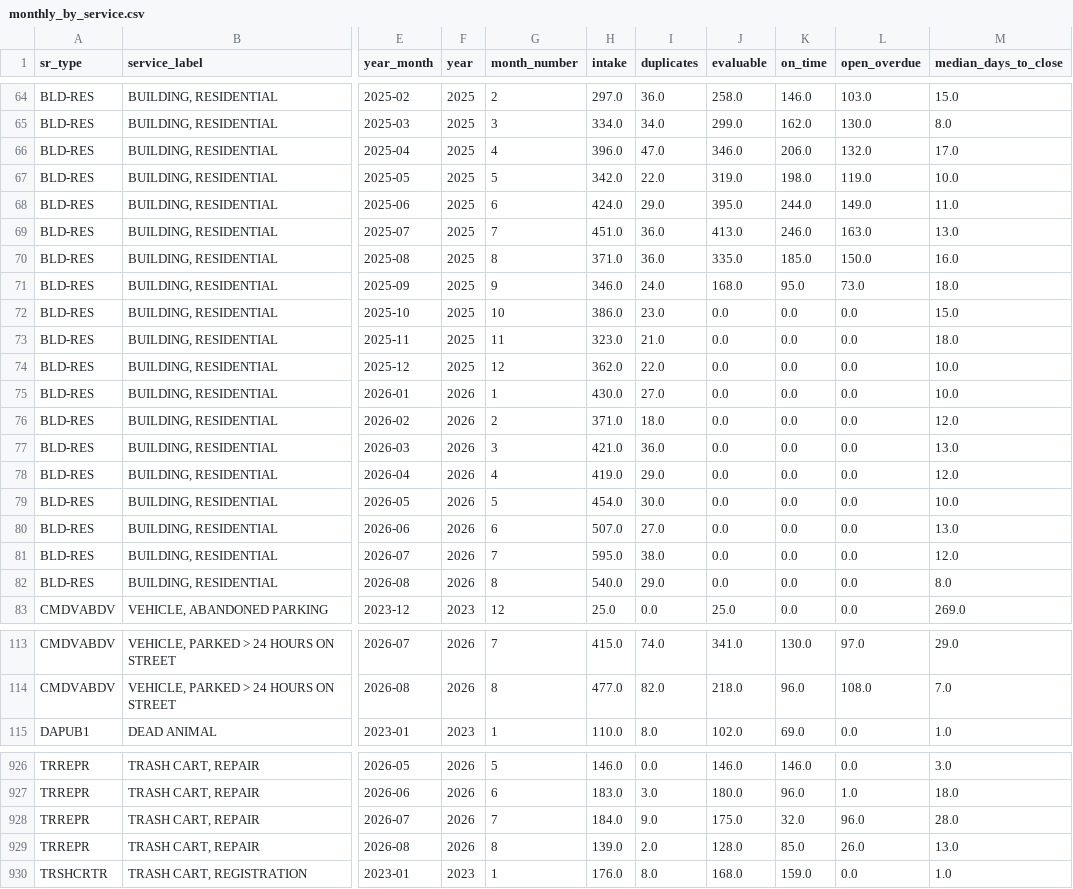
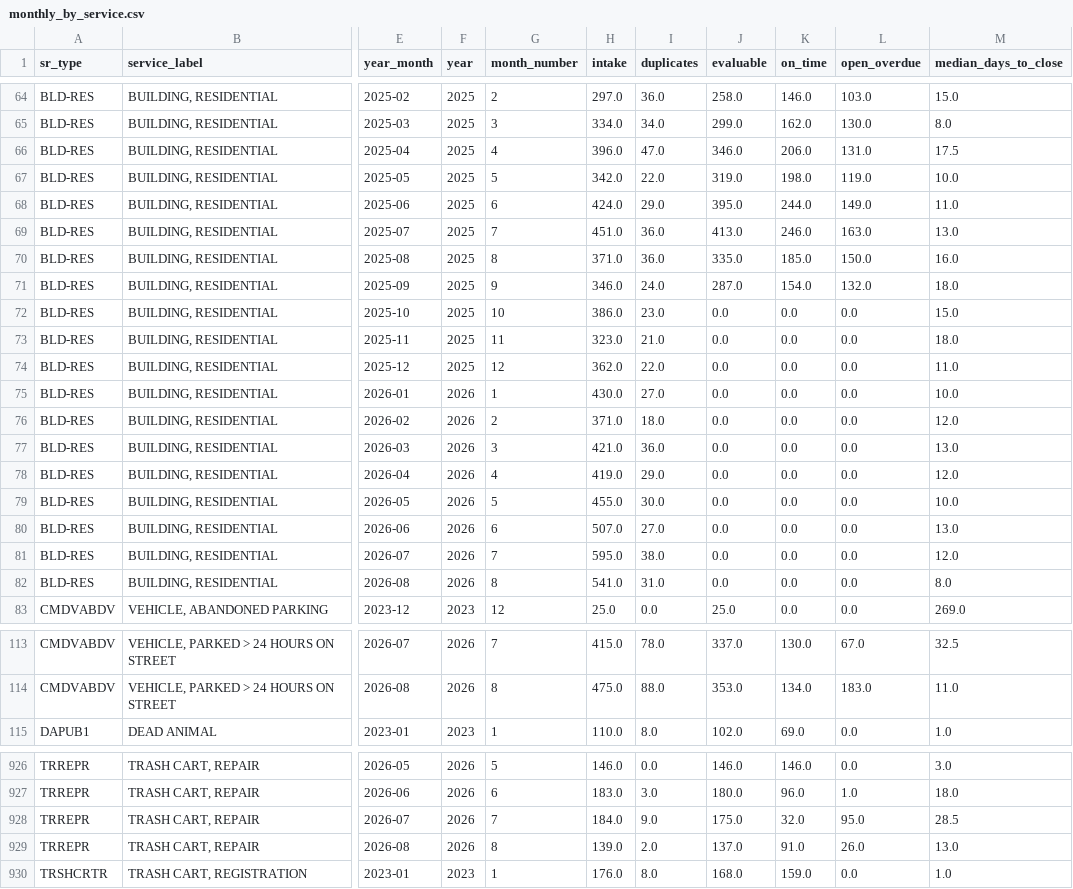
Before and after one commit to tasheanabythewood/cincy-311-service-performance, a CSV file: reports/exports/monthly_by_service.csv, drawn as a sheet; only a part is shown, gaps mark what is left out; the diff covers the shown part only; the diff names each change by its address in the sheet, - before the commit and + after, or states it on an @@ line.

```diff
--- a/reports/exports/monthly_by_service.csv
+++ b/reports/exports/monthly_by_service.csv
-L66 (open_overdue): 132.0
+L66 (open_overdue): 131.0
-M66 (median_days_to_close): 17.0
+M66 (median_days_to_close): 17.5
-J71 (evaluable): 168.0
+J71 (evaluable): 287.0
-K71 (on_time): 95.0
+K71 (on_time): 154.0
-L71 (open_overdue): 73.0
+L71 (open_overdue): 132.0
-M74 (median_days_to_close): 10.0
+M74 (median_days_to_close): 11.0
-H79 (intake): 454.0
+H79 (intake): 455.0
-H82 (intake): 540.0
+H82 (intake): 541.0
-I82 (duplicates): 29.0
+I82 (duplicates): 31.0
-I113 (duplicates): 74.0
+I113 (duplicates): 78.0
-J113 (evaluable): 341.0
+J113 (evaluable): 337.0
-L113 (open_overdue): 97.0
+L113 (open_overdue): 67.0
-M113 (median_days_to_close): 29.0
+M113 (median_days_to_close): 32.5
-H114 (intake): 477.0
+H114 (intake): 475.0
-I114 (duplicates): 82.0
+I114 (duplicates): 88.0
-J114 (evaluable): 218.0
+J114 (evaluable): 353.0
-K114 (on_time): 96.0
+K114 (on_time): 134.0
-L114 (open_overdue): 108.0
+L114 (open_overdue): 183.0
-M114 (median_days_to_close): 7.0
+M114 (median_days_to_close): 11.0
-L928 (open_overdue): 96.0
+L928 (open_overdue): 95.0
-M928 (median_days_to_close): 28.0
+M928 (median_days_to_close): 28.5
-J929 (evaluable): 128.0
+J929 (evaluable): 137.0
-K929 (on_time): 85.0
+K929 (on_time): 91.0
```
Also changed, not shown: 80 edited cells elsewhere in this file, reports/exports/backlog_by_service.csv, reports/exports/channel_by_year.csv, 22 other files.
